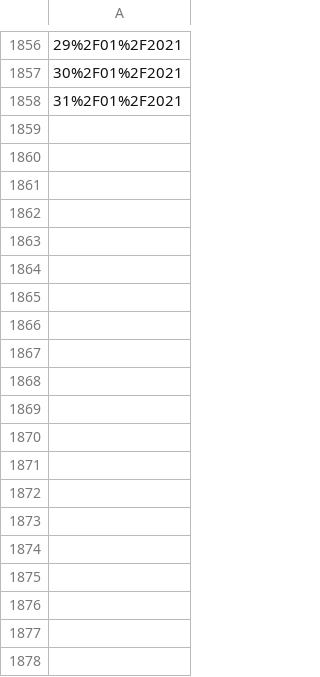
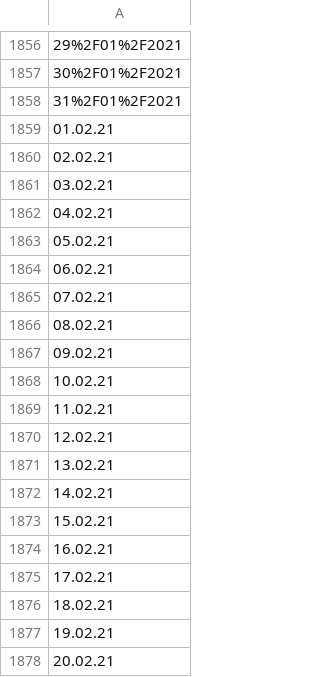
Before and after one commit to nickojelly/grvmodel, a CSV file: grv scraper/day-strings.csv, drawn as a sheet; only a part is shown, gaps mark what is left out; the diff covers the shown part only; the diff names each change by its address in the sheet, - before the commit and + after, or states it on an @@ line.

Commit message:
Final Push to pytorch
Update to use FireFox Driver for Selenium, downloaded new files to increase dataset size

```diff
--- a/grv scraper/day-strings.csv
+++ b/grv scraper/day-strings.csv
+row 1859: 01.02.21
+row 1860: 02.02.21
+row 1861: 03.02.21
+row 1862: 04.02.21
+row 1863: 05.02.21
+row 1864: 06.02.21
+row 1865: 07.02.21
+row 1866: 08.02.21
+row 1867: 09.02.21
+row 1868: 10.02.21
+row 1869: 11.02.21
+row 1870: 12.02.21
+row 1871: 13.02.21
+row 1872: 14.02.21
+row 1873: 15.02.21
+row 1874: 16.02.21
+row 1875: 17.02.21
+row 1876: 18.02.21
+row 1877: 19.02.21
+row 1878: 20.02.21
```
Also changed, not shown: 130 added rows elsewhere in this file, 16 other files.
